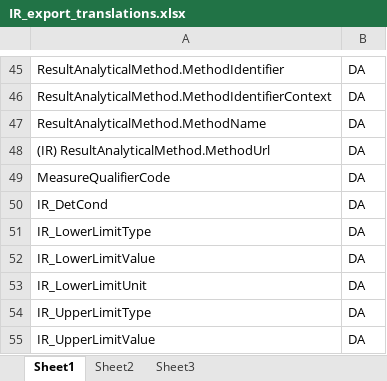
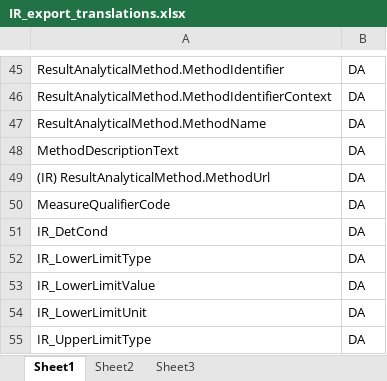
Before and after one commit to utah-dwq/irTools, an Excel workbook: inst/extdata/IR_export_translations.xlsx, sheet Sheet1, drawn as a sheet; only a part is shown, gaps mark what is left out; the shorter side is filled out with more unchanged rows; values as stored, in another font and other column widths than the file's, no borders; the diff names each change by its address in the sheet, - before the commit and + after, or states it on an @@ line.

Commit message:
Update IR_export_translations.xlsx
added column name to export domain table.

```diff
--- a/inst/extdata/IR_export_translations.xlsx (sheet Sheet1)
+++ b/inst/extdata/IR_export_translations.xlsx (sheet Sheet1)
+row 48: MethodDescriptionText | DA
```
